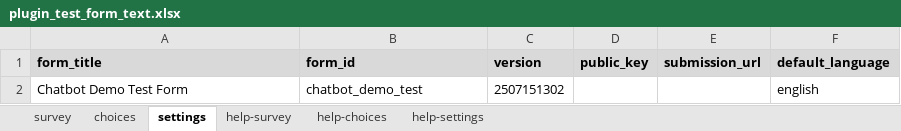
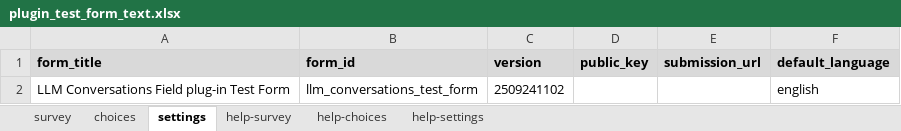
Before and after one commit to surveycto/llm-conversations, an Excel workbook: extras/test-form/plugin_test_form_text.xlsx, sheet settings, drawn as a sheet; values as stored, in another font and other column widths than the file's, no borders; removed rows and columns are numbered as before the commit, all else as after; the diff names each change by its address in the sheet, - before the commit and + after, or states it on an @@ line.

```diff
--- a/extras/test-form/plugin_test_form_text.xlsx (sheet settings)
+++ b/extras/test-form/plugin_test_form_text.xlsx (sheet settings)
-row 2: Chatbot Demo Test Form | chatbot_demo_test | 2507151302 |  |  | english
+row 2: LLM Conversations Field plug-in Test Form | llm_conversations_test_form | 2509241102 |  |  | english
```
Also changed, not shown: sheet survey, 8 other files.
